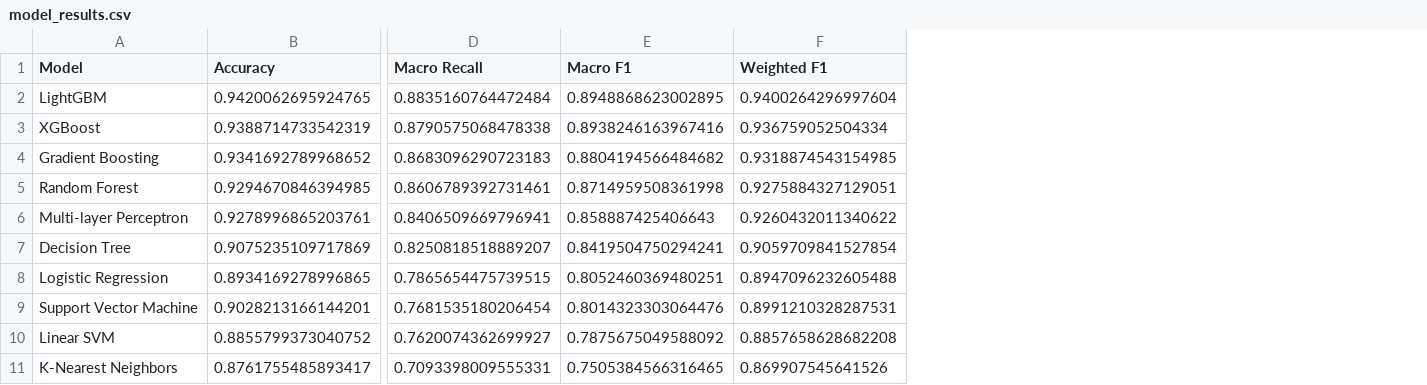
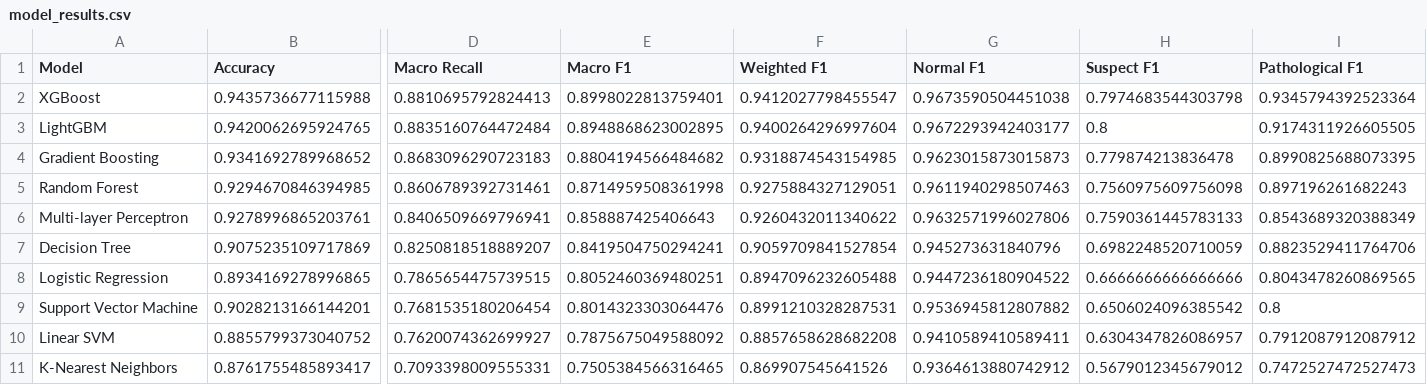
Before and after one commit to rujul-rj/Fetal-Health-Multiclassification, a CSV file: results/model_results.csv, drawn as a sheet; only a part is shown, gaps mark what is left out; removed rows and columns are numbered as before the commit, all else as after; rows hold the shown columns only; the diff names each change by its address in the sheet, - before the commit and + after, or states it on an @@ line.

Commit message:
Finalize report and evaluation results

```diff
--- a/results/model_results.csv
+++ b/results/model_results.csv
+column G (Normal F1), rows 3-11: 0.9672293942403177 | 0.9623015873015873 | 0.9611940298507463 | 0.9632571996027806 | 0.945273631840796 | 0.9447236180904522 | 0.9536945812807882 | 0.9410589410589411 | 0.9364613880742912
+column H (Suspect F1), rows 3-11: 0.8 | 0.779874213836478 | 0.7560975609756098 | 0.7590361445783133 | 0.6982248520710059 | 0.6666666666666666 | 0.6506024096385542 | 0.6304347826086957 | 0.5679012345679012
+column I (Pathological F1), rows 3-11: 0.9174311926605505 | 0.8990825688073395 | 0.897196261682243 | 0.8543689320388349 | 0.8823529411764706 | 0.8043478260869565 | 0.8 | 0.7912087912087912 | 0.7472527472527473
+row 2: XGBoost | 0.9435736677115988 | 0.8810695792824413 | 0.8998022813759401 | 0.9412027798455547 | 0.9673590504451038 | 0.7974683544303798 | 0.9345794392523364
-row 3: XGBoost | 0.9388714733542319 | 0.8790575068478338 | 0.8938246163967416 | 0.936759052504334
```
Also changed, not shown: 5 other files.
